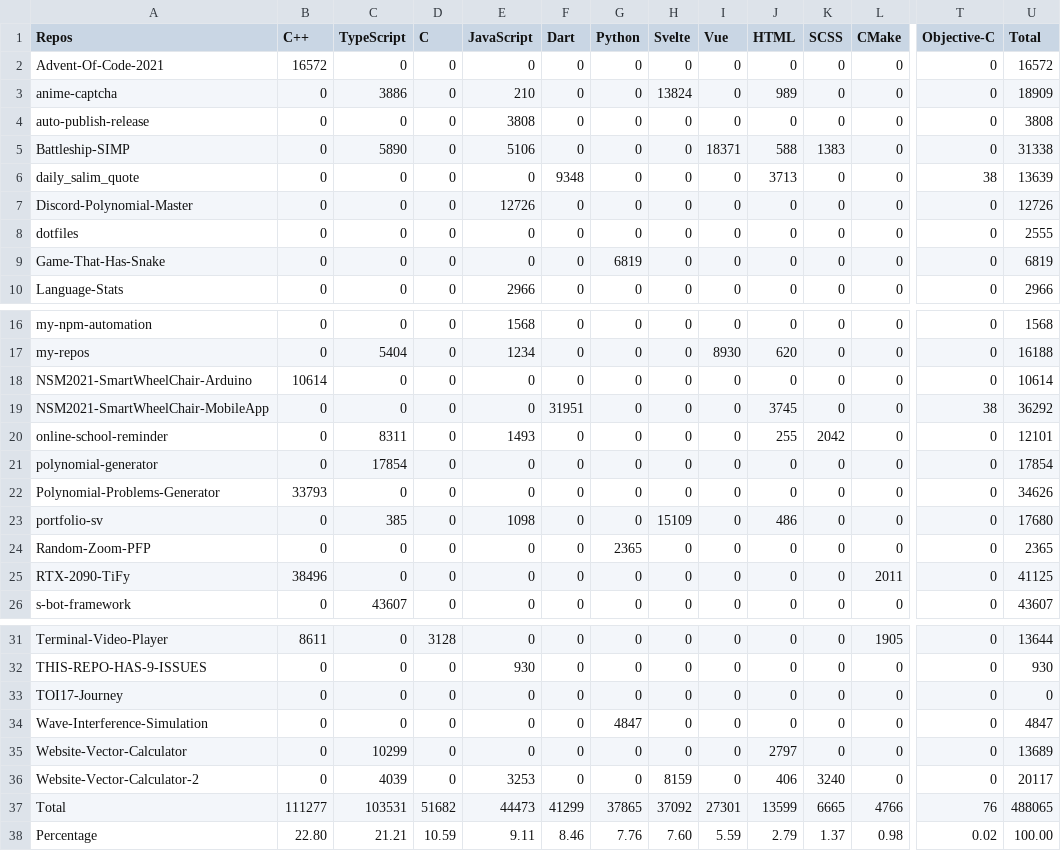
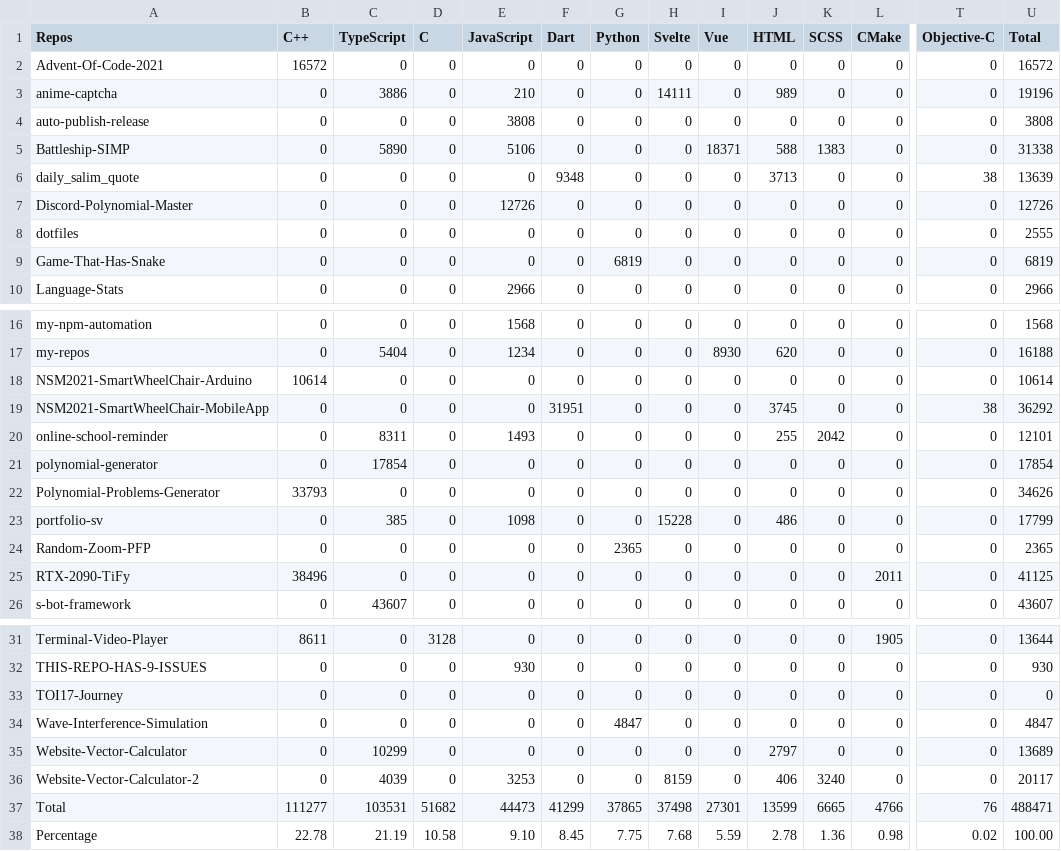
Before and after one commit to Leomotors/Auto-Language-Stats, a CSV file: example/lang.csv, drawn as a sheet; only a part is shown, gaps mark what is left out; the diff names each change by its address in the sheet, - before the commit and + after, or states it on an @@ line.

```diff
--- a/example/lang.csv
+++ b/example/lang.csv
-H3 (Svelte): 13824
+H3 (Svelte): 14111
-U3 (Total): 18909
+U3 (Total): 19196
-H23 (Svelte): 15109
+H23 (Svelte): 15228
-U23 (Total): 17680
+U23 (Total): 17799
-H37 (Svelte): 37092
+H37 (Svelte): 37498
-U37 (Total): 488065
+U37 (Total): 488471
-B38 (C++): 22.80
+B38 (C++): 22.78
-C38 (TypeScript): 21.21
+C38 (TypeScript): 21.19
-D38 (C): 10.59
+D38 (C): 10.58
-E38 (JavaScript): 9.11
+E38 (JavaScript): 9.10
-F38 (Dart): 8.46
+F38 (Dart): 8.45
-G38 (Python): 7.76
+G38 (Python): 7.75
-H38 (Svelte): 7.60
+H38 (Svelte): 7.68
-J38 (HTML): 2.79
+J38 (HTML): 2.78
-K38 (SCSS): 1.37
+K38 (SCSS): 1.36
```
Also changed, not shown: 1 other file.
